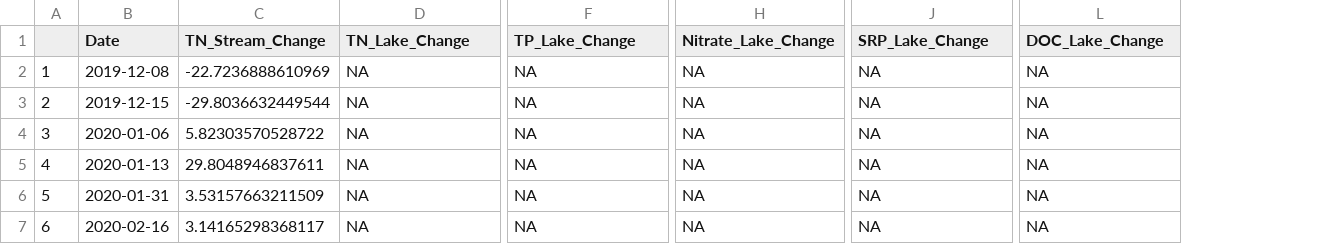
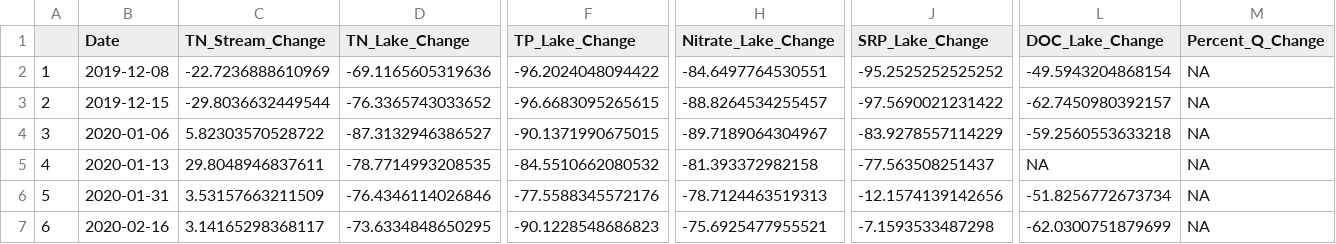
Before and after one commit to ojlarson/R_Thesis, a CSV file: Conc_Comp_Percent.csv, drawn as a sheet; only a part is shown, gaps mark what is left out; the diff covers the shown part only; the diff names each change by its address in the sheet, - before the commit and + after, or states it on an @@ line.

```diff
--- a/Conc_Comp_Percent.csv
+++ b/Conc_Comp_Percent.csv
+column M (Percent_Q_Change), rows 2-7: all NA
-D2 (TN_Lake_Change): NA
+D2 (TN_Lake_Change): -69.1165605319636
-F2 (TP_Lake_Change): NA
+F2 (TP_Lake_Change): -96.2024048094422
-H2 (Nitrate_Lake_Change): NA
+H2 (Nitrate_Lake_Change): -84.6497764530551
-J2 (SRP_Lake_Change): NA
+J2 (SRP_Lake_Change): -95.2525252525252
-L2 (DOC_Lake_Change): NA
+L2 (DOC_Lake_Change): -49.5943204868154
-D3 (TN_Lake_Change): NA
+D3 (TN_Lake_Change): -76.3365743033652
-F3 (TP_Lake_Change): NA
+F3 (TP_Lake_Change): -96.6683095265615
-H3 (Nitrate_Lake_Change): NA
+H3 (Nitrate_Lake_Change): -88.8264534255457
-J3 (SRP_Lake_Change): NA
+J3 (SRP_Lake_Change): -97.5690021231422
-L3 (DOC_Lake_Change): NA
+L3 (DOC_Lake_Change): -62.7450980392157
-D4 (TN_Lake_Change): NA
+D4 (TN_Lake_Change): -87.3132946386527
-F4 (TP_Lake_Change): NA
+F4 (TP_Lake_Change): -90.1371990675015
-H4 (Nitrate_Lake_Change): NA
+H4 (Nitrate_Lake_Change): -89.7189064304967
-J4 (SRP_Lake_Change): NA
+J4 (SRP_Lake_Change): -83.9278557114229
-L4 (DOC_Lake_Change): NA
+L4 (DOC_Lake_Change): -59.2560553633218
-D5 (TN_Lake_Change): NA
+D5 (TN_Lake_Change): -78.7714993208535
-F5 (TP_Lake_Change): NA
+F5 (TP_Lake_Change): -84.5510662080532
-H5 (Nitrate_Lake_Change): NA
+H5 (Nitrate_Lake_Change): -81.393372982158
-J5 (SRP_Lake_Change): NA
+J5 (SRP_Lake_Change): -77.563508251437
-D6 (TN_Lake_Change): NA
+D6 (TN_Lake_Change): -76.4346114026846
-F6 (TP_Lake_Change): NA
+F6 (TP_Lake_Change): -77.5588345572176
-H6 (Nitrate_Lake_Change): NA
+H6 (Nitrate_Lake_Change): -78.7124463519313
-J6 (SRP_Lake_Change): NA
+J6 (SRP_Lake_Change): -12.1574139142656
-L6 (DOC_Lake_Change): NA
+L6 (DOC_Lake_Change): -51.8256772673734
-D7 (TN_Lake_Change): NA
+D7 (TN_Lake_Change): -73.6334848650295
-F7 (TP_Lake_Change): NA
+F7 (TP_Lake_Change): -90.1228548686823
-H7 (Nitrate_Lake_Change): NA
+H7 (Nitrate_Lake_Change): -75.6925477955521
-J7 (SRP_Lake_Change): NA
+J7 (SRP_Lake_Change): -7.1593533487298
-L7 (DOC_Lake_Change): NA
+L7 (DOC_Lake_Change): -62.0300751879699
```
Also changed, not shown: 160 edited cells elsewhere in this file, Conc_Comp.csv, Conc_Comp_Sum.csv, 5 other files.
